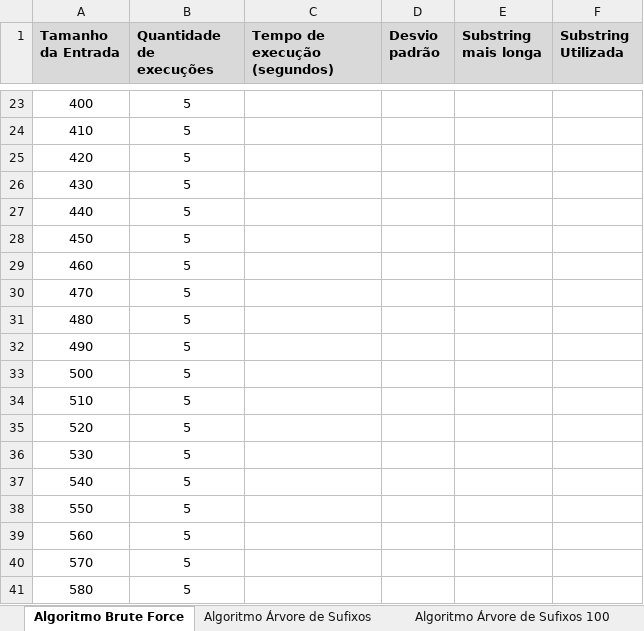
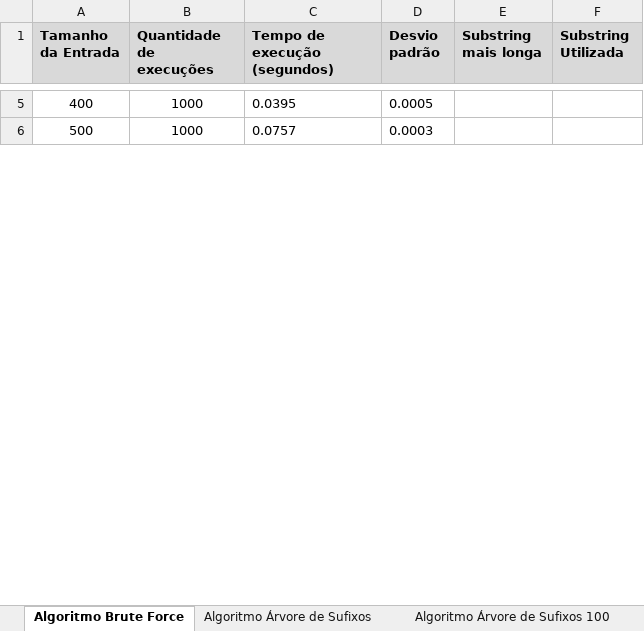
Before and after one commit to GianiBraga/trabalho_algorithms, an Excel workbook: Gráficos/Novo Tempo de execução.xlsx, sheet Algoritmo Brute Force, drawn as a sheet; only a part is shown, gaps mark what is left out; values as stored, in another font and other column widths than the file's, no borders; removed rows and columns are numbered as before the commit, all else as after; the diff covers the shown part only; the diff names each change by its address in the sheet, - before the commit and + after, or states it on an @@ line.

```diff
--- a/Gráficos/Novo Tempo de execução.xlsx (sheet Algoritmo Brute Force)
+++ b/Gráficos/Novo Tempo de execução.xlsx (sheet Algoritmo Brute Force)
-B5 (Quantidade de execuções): 5
+B5 (Quantidade de execuções): 1000
-C5 (Tempo de execução (segundos)): (empty)
+C5 (Tempo de execução (segundos)): 0.0395
-D5 (Desvio padrão): (empty)
+D5 (Desvio padrão): 0.0005
-row 24: 410 | 5
-row 25: 420 | 5
-row 26: 430 | 5
-row 27: 440 | 5
-row 28: 450 | 5
-row 29: 460 | 5
-row 30: 470 | 5
-row 31: 480 | 5
-row 32: 490 | 5
-B6 (Quantidade de execuções): 5
+B6 (Quantidade de execuções): 1000
-C6 (Tempo de execução (segundos)): (empty)
+C6 (Tempo de execução (segundos)): 0.0757
-D6 (Desvio padrão): (empty)
+D6 (Desvio padrão): 0.0003
-row 34: 510 | 5
-row 35: 520 | 5
-row 36: 530 | 5
-row 37: 540 | 5
-row 38: 550 | 5
-row 39: 560 | 5
-row 40: 570 | 5
-row 41: 580 | 5
```
Also changed, not shown: 19 removed rows and 110 edited cells elsewhere in this sheet, 6 other files.
